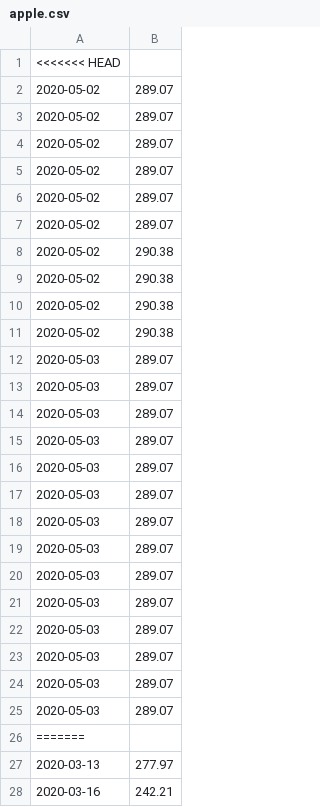
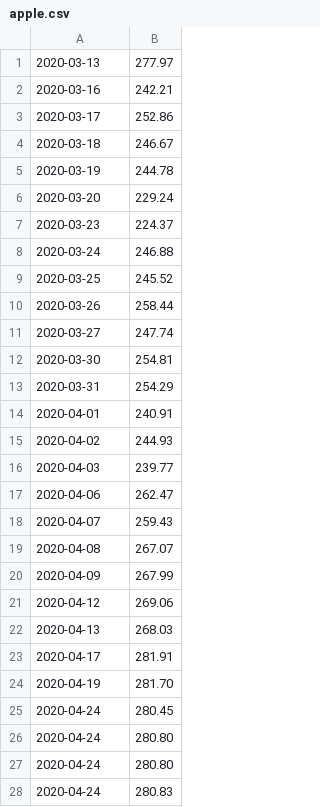
Before and after one commit to wustlcse237sp20/project-hindsight, a CSV file: production/project-hindsight/apple.csv, drawn as a sheet; only a part is shown; the shorter side is filled out with more unchanged rows; the diff covers the shown part only; the diff names each change by its address in the sheet, - before the commit and + after, or states it on an @@ line.

```diff
--- a/production/project-hindsight/apple.csv
+++ b/production/project-hindsight/apple.csv
-row 1: <<<<<<< HEAD
-row 2: 2020-05-02 | 289.07
-row 3: 2020-05-02 | 289.07
-row 4: 2020-05-02 | 289.07
-row 5: 2020-05-02 | 289.07
-row 6: 2020-05-02 | 289.07
-row 7: 2020-05-02 | 289.07
-row 8: 2020-05-02 | 290.38
-row 9: 2020-05-02 | 290.38
-row 10: 2020-05-02 | 290.38
-row 11: 2020-05-02 | 290.38
-row 12: 2020-05-03 | 289.07
-row 13: 2020-05-03 | 289.07
-row 14: 2020-05-03 | 289.07
-row 15: 2020-05-03 | 289.07
-row 16: 2020-05-03 | 289.07
-row 17: 2020-05-03 | 289.07
-row 18: 2020-05-03 | 289.07
-row 19: 2020-05-03 | 289.07
-row 20: 2020-05-03 | 289.07
-row 21: 2020-05-03 | 289.07
-row 22: 2020-05-03 | 289.07
-row 23: 2020-05-03 | 289.07
-row 24: 2020-05-03 | 289.07
-row 25: 2020-05-03 | 289.07
-row 26: =======
```
Also changed, not shown: 1 removed row elsewhere in this file, 23 other files.
